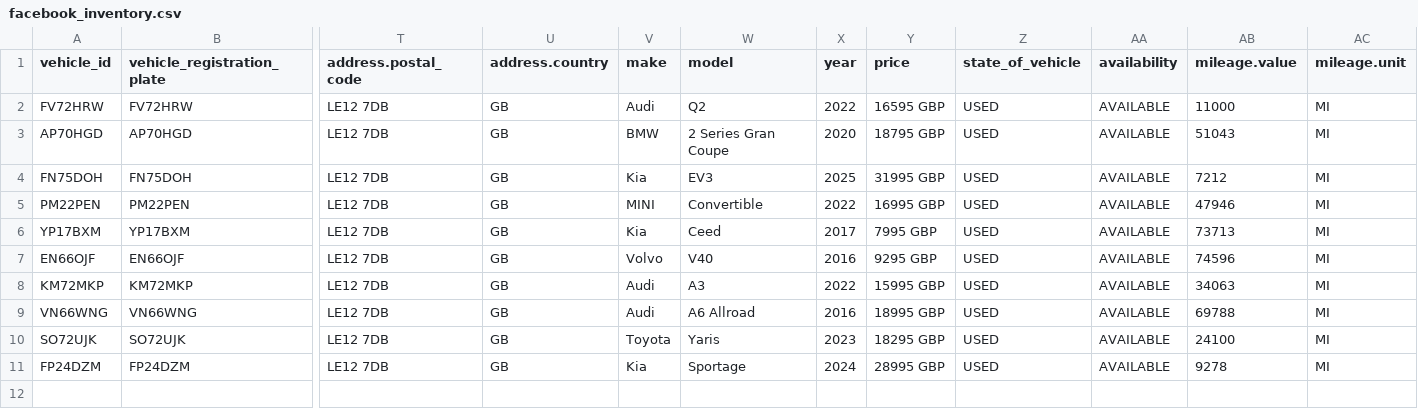
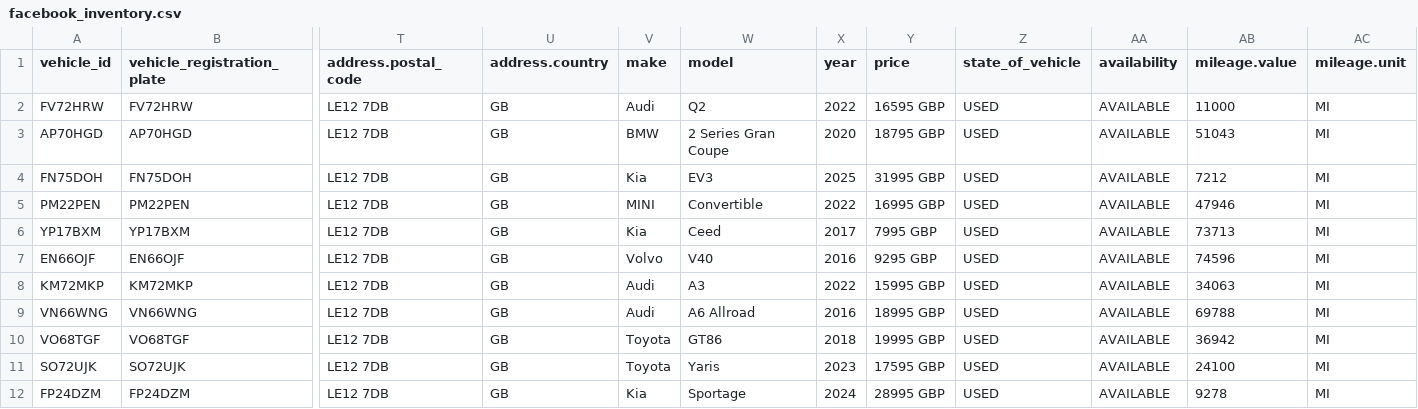
Before and after one commit to oli-a11y/albar-meta-feed, a CSV file: facebook_inventory.csv, drawn as a sheet; only a part is shown, gaps mark what is left out; addresses are those after the commit; rows hold the shown columns only; the diff names each change by its address in the sheet, - before the commit and + after, or states it on an @@ line.

```diff
--- a/facebook_inventory.csv
+++ b/facebook_inventory.csv
+row 10: VO68TGF | VO68TGF | LE12 7DB | GB | Toyota | GT86 | 2018 | 19995 GBP | USED | AVAILABLE | 36942 | MI
-Y11 (price): 18295 GBP
+Y11 (price): 17595 GBP
```
